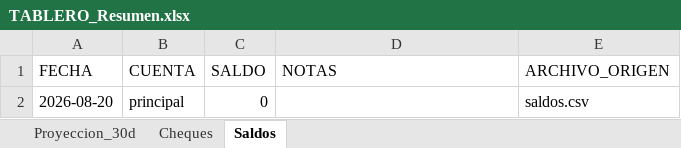
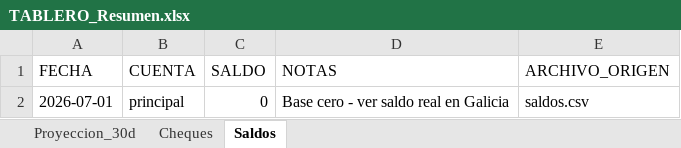
Before and after one commit to francolunaklick-web/GRIFFTABLEROS, an Excel workbook: flujo_bancario/TABLERO_Resumen.xlsx, sheet Saldos, drawn as a sheet; values as stored, in another font and other column widths than the file's, no borders; the diff names each change by its address in the sheet, - before the commit and + after, or states it on an @@ line.

```diff
--- a/flujo_bancario/TABLERO_Resumen.xlsx (sheet Saldos)
+++ b/flujo_bancario/TABLERO_Resumen.xlsx (sheet Saldos)
-A2 (FECHA): 2026-08-20
+A2 (FECHA): 2026-07-01
-D2 (NOTAS): (empty)
+D2 (NOTAS): Base cero - ver saldo real en Galicia
```
Also changed, not shown: sheet Proyeccion_30d, cuentas_a_pagar/TABLERO_Resumen.xlsx, estado_resultado/TABLERO_Resumen.xlsx, 10 other files.
